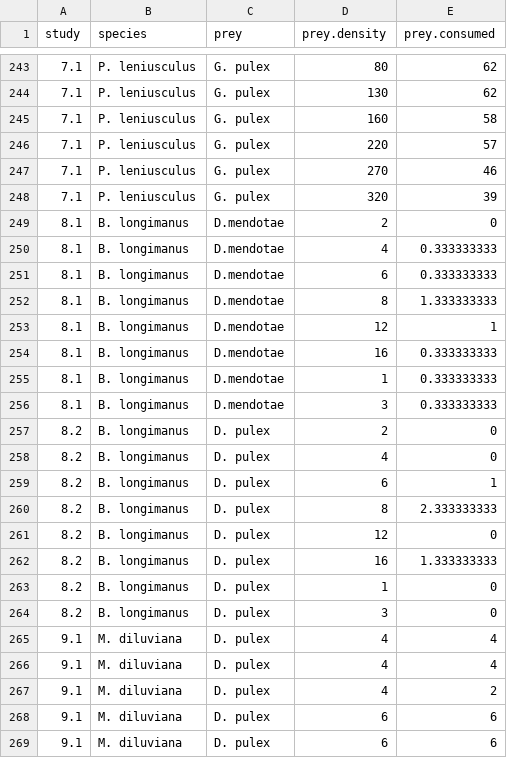
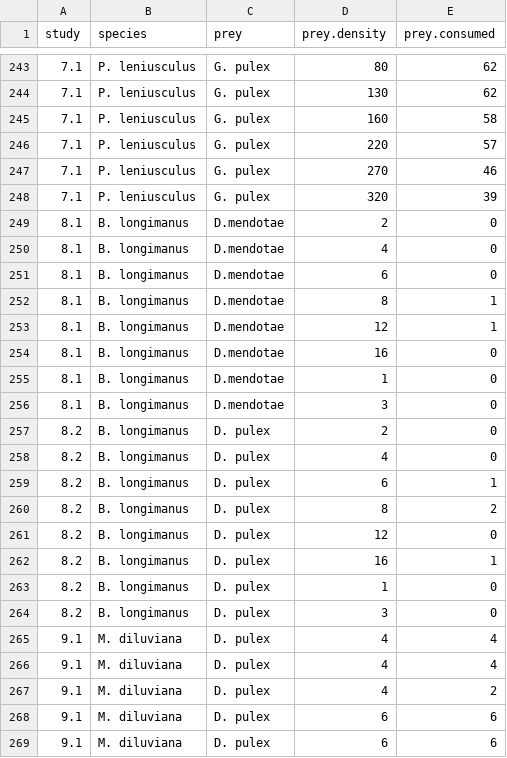
Before and after one commit to Monsauce/Trophic-meta-analysis, a CSV file: FR.csv, drawn as a sheet; only a part is shown, gaps mark what is left out.

Commit message:
changed to integers

```diff
--- a/FR.csv
+++ b/FR.csv
@@ -249,9 +249,9 @@ study,species,prey,prey.density,prey.consumed
 8.1,B. longimanus,D.mendotae,2,0
-8.1,B. longimanus,D.mendotae,4,0.333333333
-8.1,B. longimanus,D.mendotae,6,0.333333333
-8.1,B. longimanus,D.mendotae,8,1.333333333
+8.1,B. longimanus,D.mendotae,4,0
+8.1,B. longimanus,D.mendotae,6,0
+8.1,B. longimanus,D.mendotae,8,1
 8.1,B. longimanus,D.mendotae,12,1
-8.1,B. longimanus,D.mendotae,16,0.333333333
-8.1,B. longimanus,D.mendotae,1,0.333333333
-8.1,B. longimanus,D.mendotae,3,0.333333333
+8.1,B. longimanus,D.mendotae,16,0
+8.1,B. longimanus,D.mendotae,1,0
+8.1,B. longimanus,D.mendotae,3,0
 8.2,B. longimanus,D. pulex,2,0
@@ -259,5 +259,5 @@ study,species,prey,prey.density,prey.consumed
 8.2,B. longimanus,D. pulex,6,1
-8.2,B. longimanus,D. pulex,8,2.333333333
+8.2,B. longimanus,D. pulex,8,2
 8.2,B. longimanus,D. pulex,12,0
-8.2,B. longimanus,D. pulex,16,1.333333333
+8.2,B. longimanus,D. pulex,16,1
 8.2,B. longimanus,D. pulex,1,0
```
